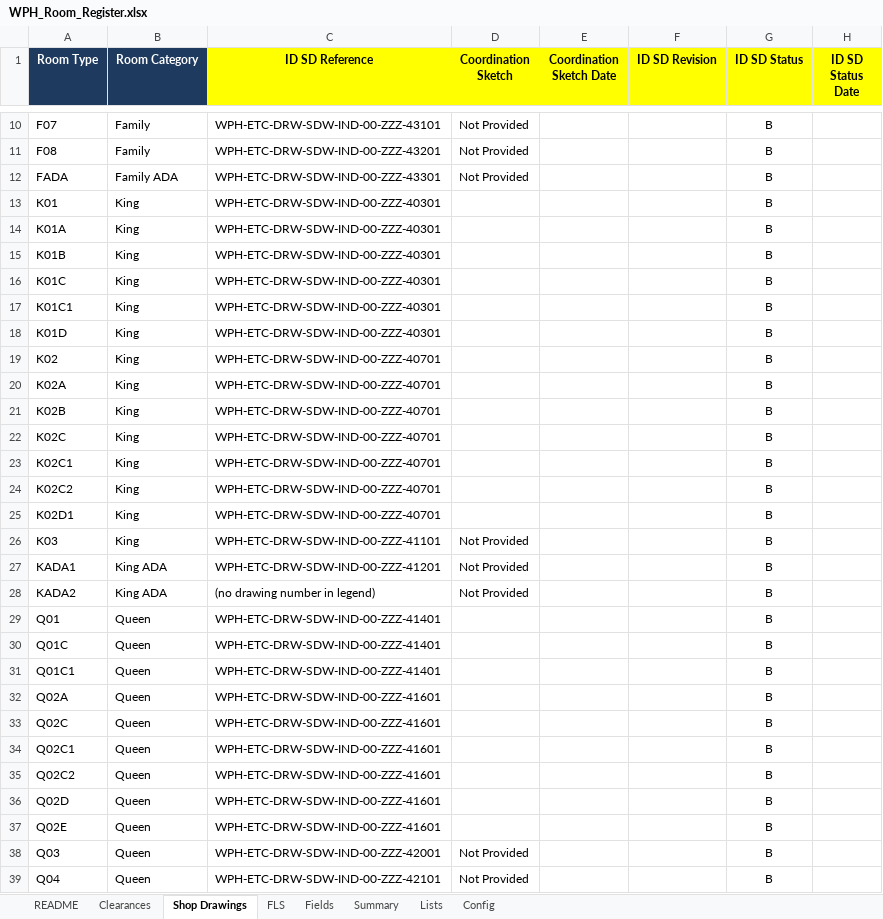
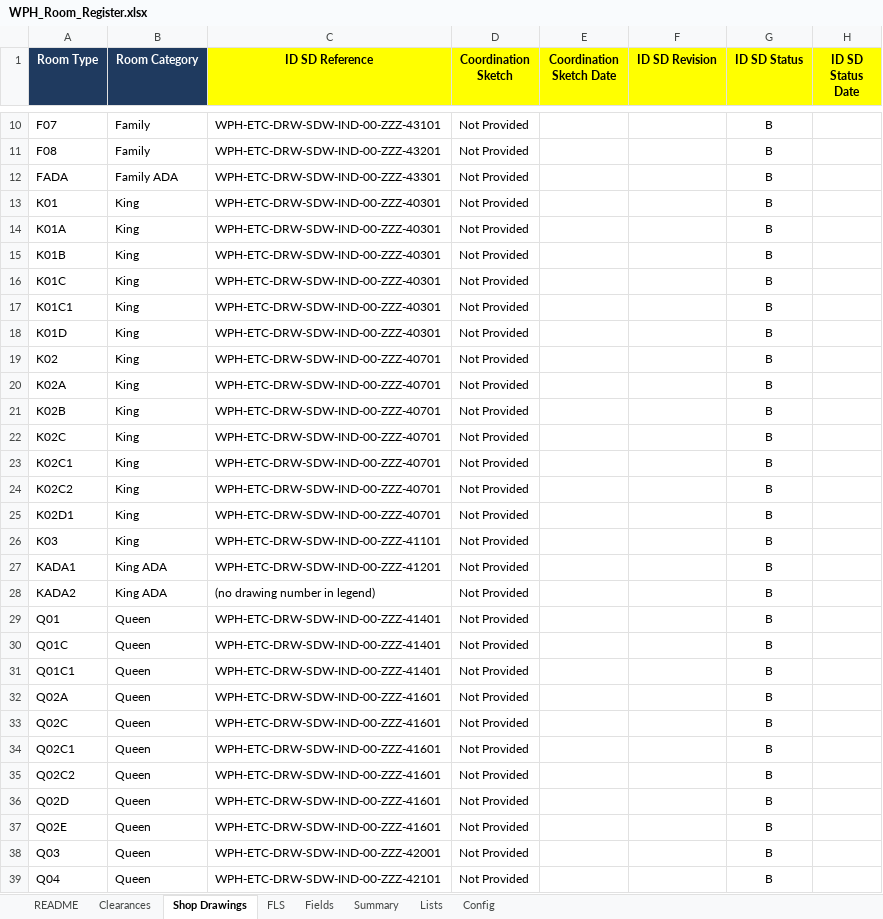
Before and after one commit to wph-bujv/wph-rooms, an Excel workbook: WPH_Room_Register.xlsx, sheet Shop Drawings, drawn as a sheet; only a part is shown, gaps mark what is left out; values as stored, in another font and other column widths than the file's, no borders; conditional formats not drawn; the diff covers the shown part only; the diff names each change by its address in the sheet, - before the commit and + after, or states it on an @@ line.

```diff
--- a/WPH_Room_Register.xlsx (sheet Shop Drawings)
+++ b/WPH_Room_Register.xlsx (sheet Shop Drawings)
-D13:D25 (Coordination Sketch): (empty)
+D13:D25 (Coordination Sketch): Not Provided
-D29:D37 (Coordination Sketch): (empty)
+D29:D37 (Coordination Sketch): Not Provided
```
Also changed, not shown: 6 edited cells elsewhere in this sheet.
